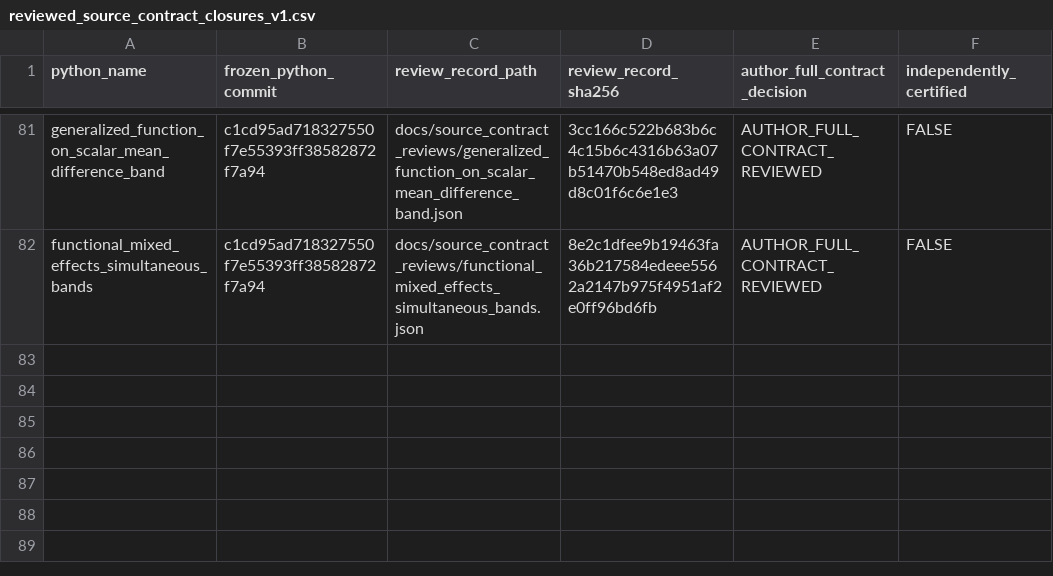
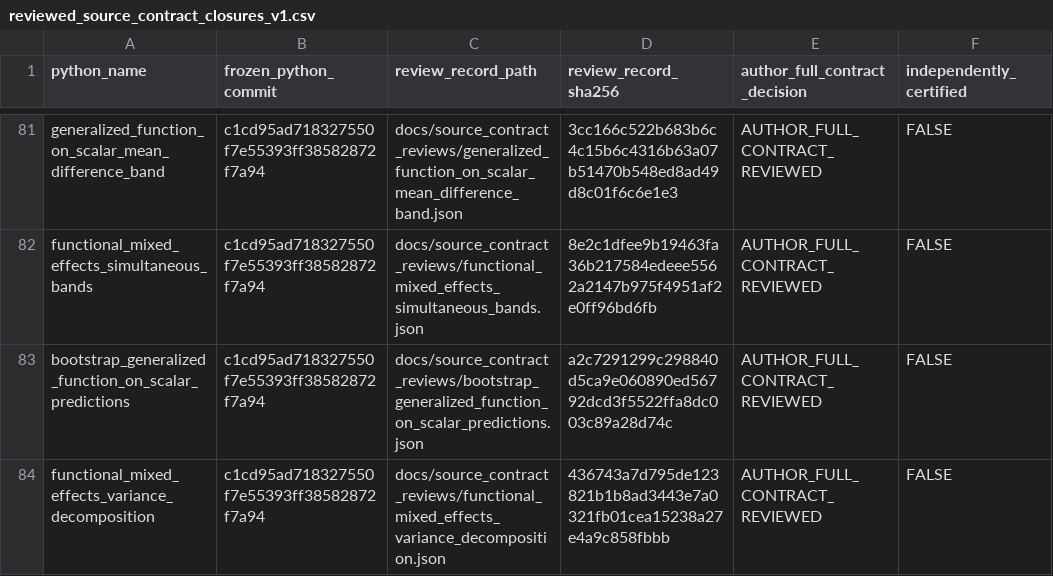
Before and after one commit to stefanosbalaskas/eyetrajectories, a CSV file: inst/extdata/reviewed_source_contract_closures_v1.csv, drawn as a sheet; only a part is shown, gaps mark what is left out; the diff names each change by its address in the sheet, - before the commit and + after, or states it on an @@ line.

Commit message:
review: SHA256 pinned native 393/508 projection and decomposition closures

```diff
--- a/inst/extdata/reviewed_source_contract_closures_v1.csv
+++ b/inst/extdata/reviewed_source_contract_closures_v1.csv
+row 83: bootstrap_generalized_function_on_scalar_predictions | c1cd95ad718327550f7e55393ff38582872f7a94 | docs/source_contract_reviews/bootstrap_generalized_function_on_scalar_predictions.json | a2c7291299c298840d5ca9e060890ed56792dcd3f5522ffa8dc003c89a28d74c | AUTHOR_FULL_CONTRACT_REVIEWED | FALSE
+row 84: functional_mixed_effects_variance_decomposition | c1cd95ad718327550f7e55393ff38582872f7a94 | docs/source_contract_reviews/functional_mixed_effects_variance_decomposition.json | 436743a7d795de123821b1b8ad3443e7a0321fb01cea15238a27e4a9c858fbbb | AUTHOR_FULL_CONTRACT_REVIEWED | FALSE
```
